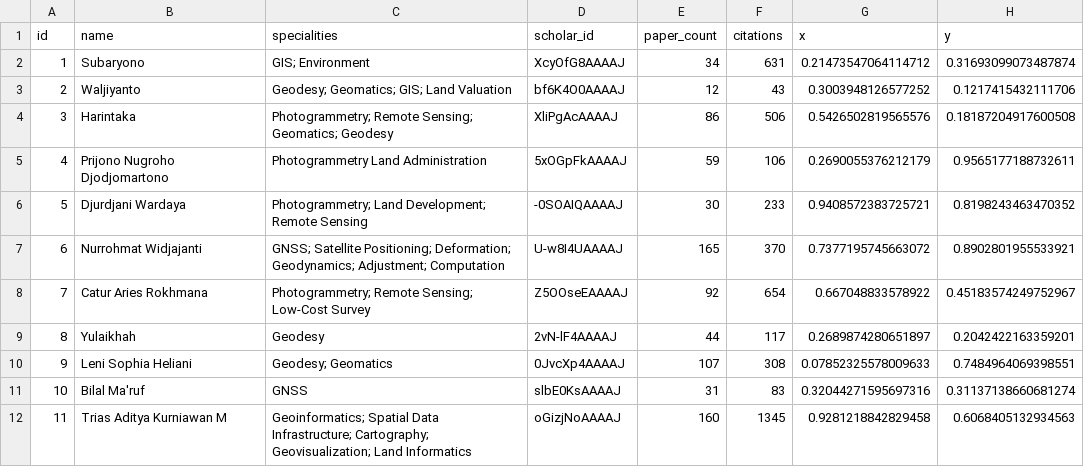
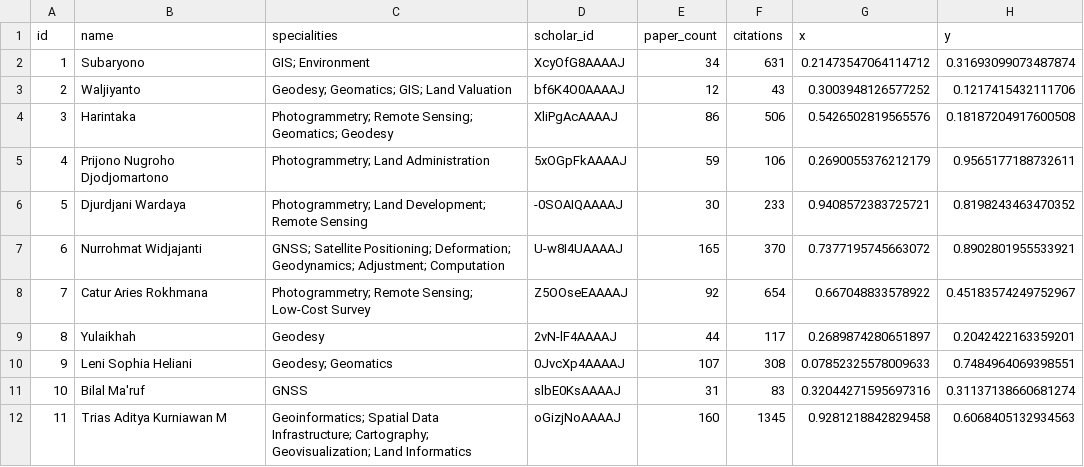
Before and after one commit to geodesi-ugm/co-authorship, a CSV file: public/data/nodes.csv, drawn as a sheet; only a part is shown.

Commit message:
missing char

```diff
--- a/public/data/nodes.csv
+++ b/public/data/nodes.csv
@@ -4,3 +4,3 @@ id,name,specialities,scholar_id,paper_count,citations,x,y
 3,Harintaka,Photogrammetry; Remote Sensing; Geomatics; Geodesy,XliPgAcAAAAJ,86,506,0.5426502819565576,0.18187204917600508
-4,Prijono Nugroho Djodjomartono,Photogrammetry Land Administration,5xOGpFkAAAAJ,59,106,0.2690055376212179,0.9565177188732611
+4,Prijono Nugroho Djodjomartono,Photogrammetry; Land Administration,5xOGpFkAAAAJ,59,106,0.2690055376212179,0.9565177188732611
 5,Djurdjani Wardaya,Photogrammetry; Land Development; Remote Sensing,-0SOAIQAAAAJ,30,233,0.9408572383725721,0.8198243463470352
```
